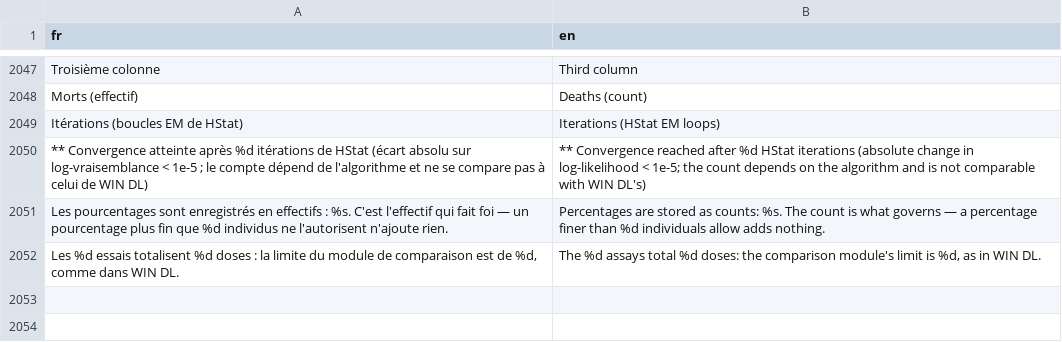
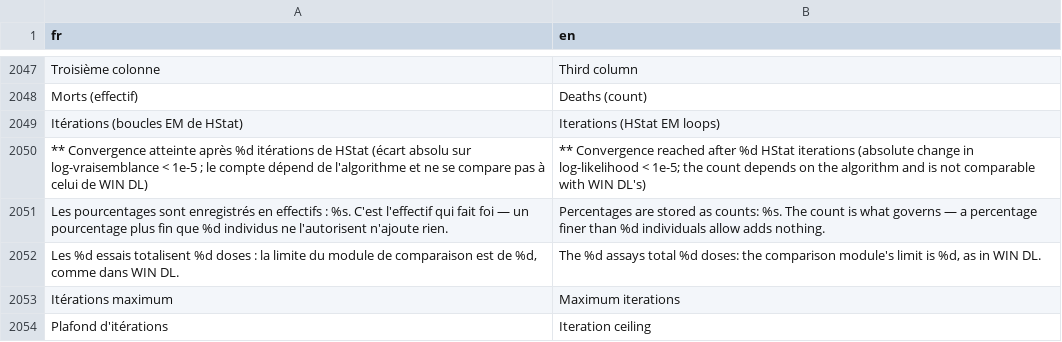
Before and after one commit to houphouet/hstat, a CSV file: inst/app/i18n/fr-en.csv, drawn as a sheet; only a part is shown, gaps mark what is left out.

```diff
--- a/inst/app/i18n/fr-en.csv
+++ b/inst/app/i18n/fr-en.csv
@@ -2053 +2053,3 @@
 "Les %d essais totalisent %d doses : la limite du module de comparaison est de %d, comme dans WIN DL.","The %d assays total %d doses: the comparison module's limit is %d, as in WIN DL."
+"Itérations maximum","Maximum iterations"
+"Plafond d'itérations","Iteration ceiling"
```
Also changed, not shown: 5 other files.
